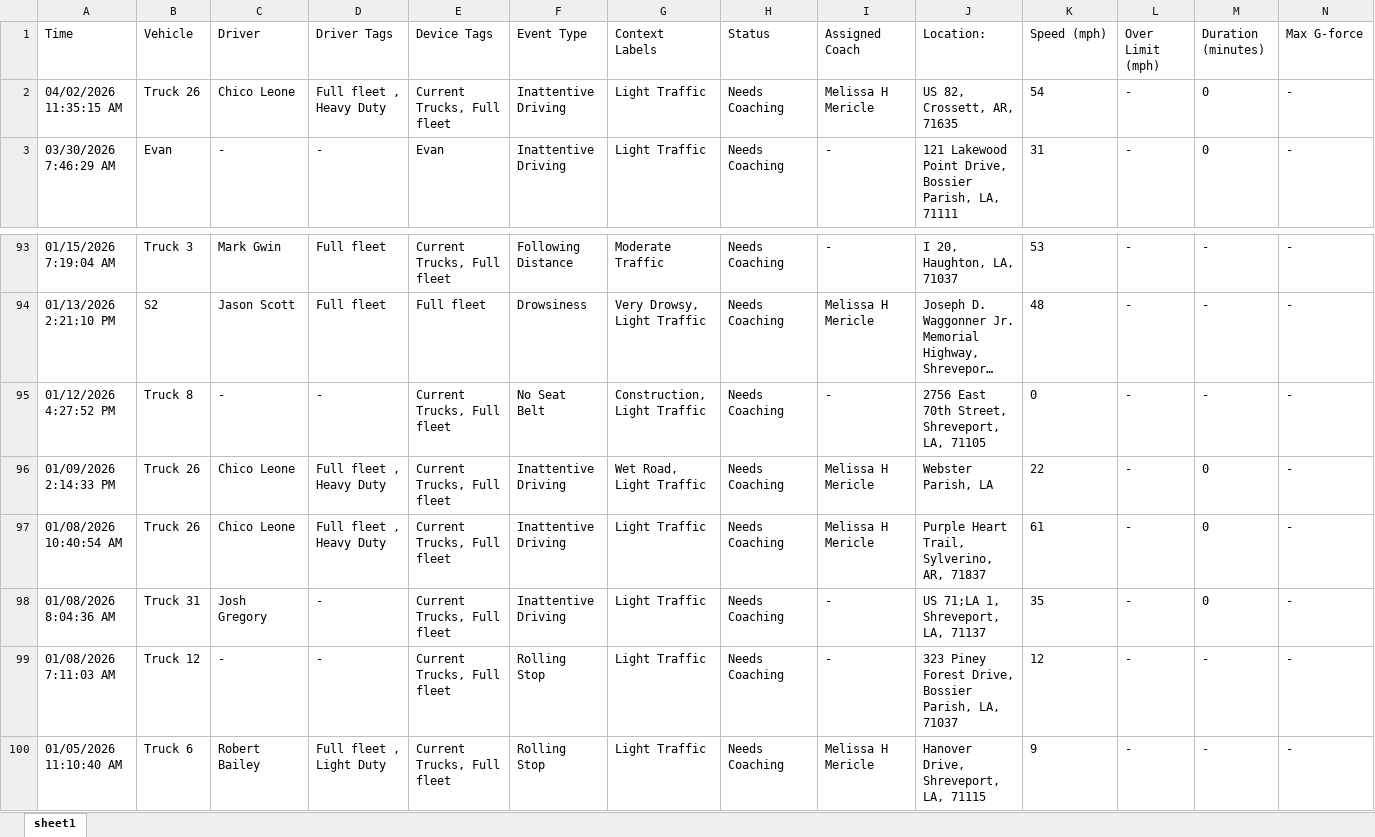
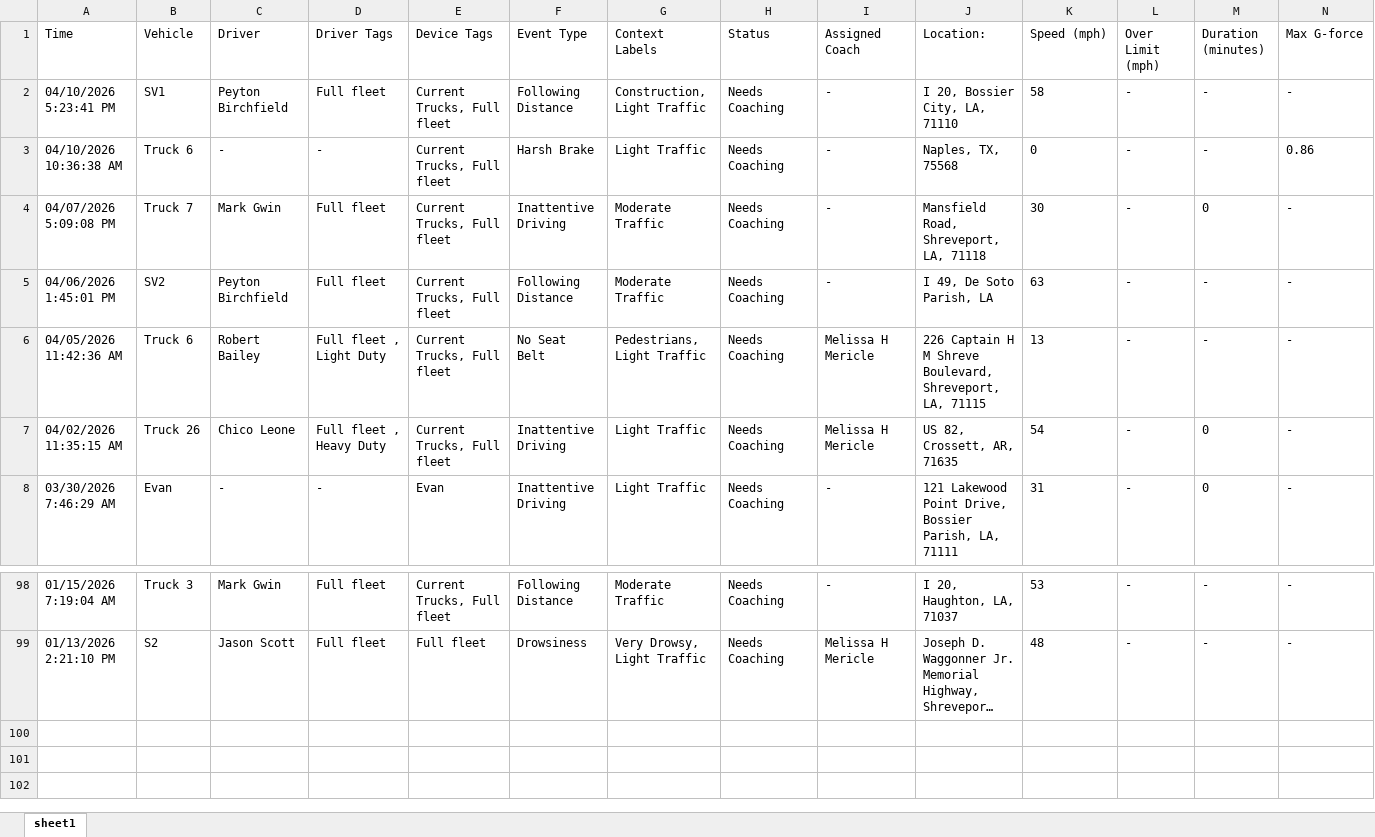
Before and after one commit to jmullins-DEN/mericles, an Excel workbook: camera_events.xlsx, sheet sheet1, drawn as a sheet; only a part is shown, gaps mark what is left out; long unchanged cells end in …; values as stored, in another font and other column widths than the file's, no borders; removed rows and columns are numbered as before the commit, all else as after; rows hold the shown columns only; the diff names each change by its address in the sheet, - before the commit and + after, or states it on an @@ line.

```diff
--- a/camera_events.xlsx (sheet sheet1)
+++ b/camera_events.xlsx (sheet sheet1)
+row 2: 04/10/2026 5:23:41 PM | SV1 | Peyton Birchfield | Full fleet | Current Trucks, Full fleet | Following Distance | Construction, Light Traffic | Needs Coaching | - | I 20, Bossier City, LA, 71110 | 58 | - | - | -
+row 3: 04/10/2026 10:36:38 AM | Truck 6 | - | - | Current Trucks, Full fleet | Harsh Brake | Light Traffic | Needs Coaching | - | Naples, TX, 75568 | 0 | - | - | 0.86
+row 4: 04/07/2026 5:09:08 PM | Truck 7 | Mark Gwin | Full fleet | Current Trucks, Full fleet | Inattentive Driving | Moderate Traffic | Needs Coaching | - | Mansfield Road, Shreveport, LA, 71118 | 30 | - | 0 | -
+row 5: 04/06/2026 1:45:01 PM | SV2 | Peyton Birchfield | Full fleet | Current Trucks, Full fleet | Following Distance | Moderate Traffic | Needs Coaching | - | I 49, De Soto Parish, LA | 63 | - | - | -
+row 6: 04/05/2026 11:42:36 AM | Truck 6 | Robert Bailey | Full fleet , Light Duty | Current Trucks, Full fleet | No Seat Belt | Pedestrians, Light Traffic | Needs Coaching | Melissa H Mericle | 226 Captain H M Shreve Boulevard, Shreveport, LA, 71115 | 13 | - | - | -
-row 95: 01/12/2026 4:27:52 PM | Truck 8 | - | - | Current Trucks, Full fleet | No Seat Belt | Construction, Light Traffic | Needs Coaching | - | 2756 East 70th Street, Shreveport, LA, 71105 | 0 | - | - | -
-row 96: 01/09/2026 2:14:33 PM | Truck 26 | Chico Leone | Full fleet , Heavy Duty | Current Trucks, Full fleet | Inattentive Driving | Wet Road, Light Traffic | Needs Coaching | Melissa H Mericle | Webster Parish, LA | 22 | - | 0 | -
-row 97: 01/08/2026 10:40:54 AM | Truck 26 | Chico Leone | Full fleet , Heavy Duty | Current Trucks, Full fleet | Inattentive Driving | Light Traffic | Needs Coaching | Melissa H Mericle | Purple Heart Trail, Sylverino, AR, 71837 | 61 | - | 0 | -
-row 98: 01/08/2026 8:04:36 AM | Truck 31 | Josh Gregory | - | Current Trucks, Full fleet | Inattentive Driving | Light Traffic | Needs Coaching | - | US 71;LA 1, Shreveport, LA, 71137 | 35 | - | 0 | -
-row 99: 01/08/2026 7:11:03 AM | Truck 12 | - | - | Current Trucks, Full fleet | Rolling Stop | Light Traffic | Needs Coaching | - | 323 Piney Forest Drive, Bossier Parish, LA, 71037 | 12 | - | - | -
-row 100: 01/05/2026 11:10:40 AM | Truck 6 | Robert Bailey | Full fleet , Light Duty | Current Trucks, Full fleet | Rolling Stop | Light Traffic | Needs Coaching | Melissa H Mericle | Hanover Drive, Shreveport, LA, 71115 | 9 | - | - | -
```
Also changed, not shown: training.xlsx.
